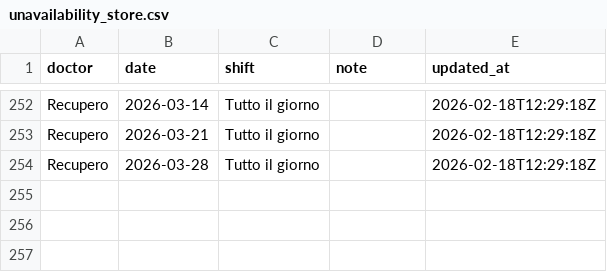
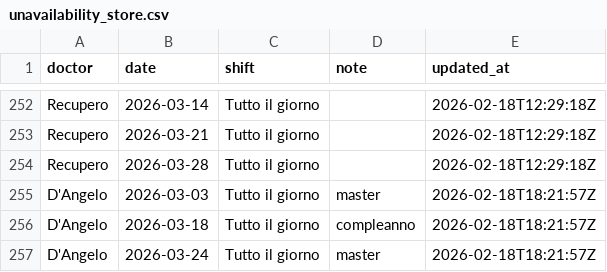
Before and after one commit to rlicordari/Turni-ind, a CSV file: unavailability_store.csv, drawn as a sheet; only a part is shown, gaps mark what is left out.

Commit message:
Update unavailability: D'Angelo (2026-02-18T18:21:57Z)

```diff
--- a/unavailability_store.csv
+++ b/unavailability_store.csv
@@ -254 +254,4 @@ Recupero,2026-03-21,Tutto il giorno,,2026-02-18T12:29:18Z
 Recupero,2026-03-28,Tutto il giorno,,2026-02-18T12:29:18Z
+D'Angelo,2026-03-03,Tutto il giorno,master,2026-02-18T18:21:57Z
+D'Angelo,2026-03-18,Tutto il giorno,compleanno,2026-02-18T18:21:57Z
+D'Angelo,2026-03-24,Tutto il giorno,master,2026-02-18T18:21:57Z
```
